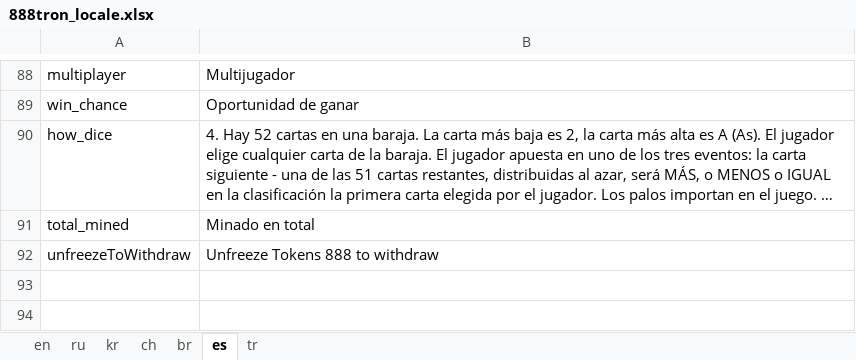
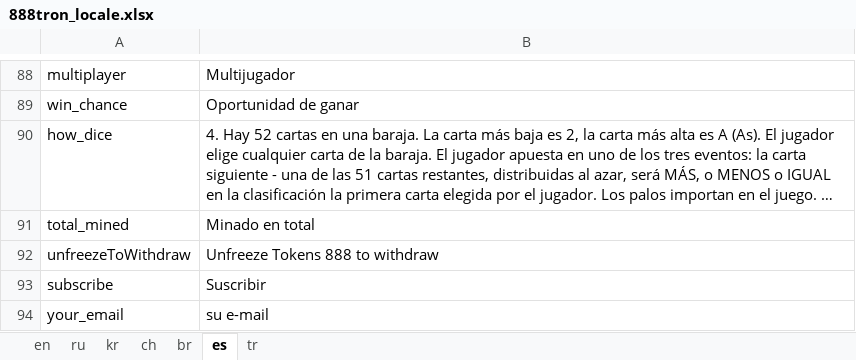
Before and after one commit to 888tron/tronGamesClient, an Excel workbook: locale/888tron_locale.xlsx, sheet es, drawn as a sheet; only a part is shown, gaps mark what is left out; long unchanged cells end in …; values as stored, in another font and other column widths than the file's, no borders; the diff names each change by its address in the sheet, - before the commit and + after, or states it on an @@ line.

Commit message:
add subscribe form

```diff
--- a/locale/888tron_locale.xlsx (sheet es)
+++ b/locale/888tron_locale.xlsx (sheet es)
+row 93: subscribe | Suscribir
+row 94: your_email | su e-mail
```
Also changed, not shown: sheet br, sheet en, sheet ch, sheet ru, sheet tr, sheet kr, 9 other files.
